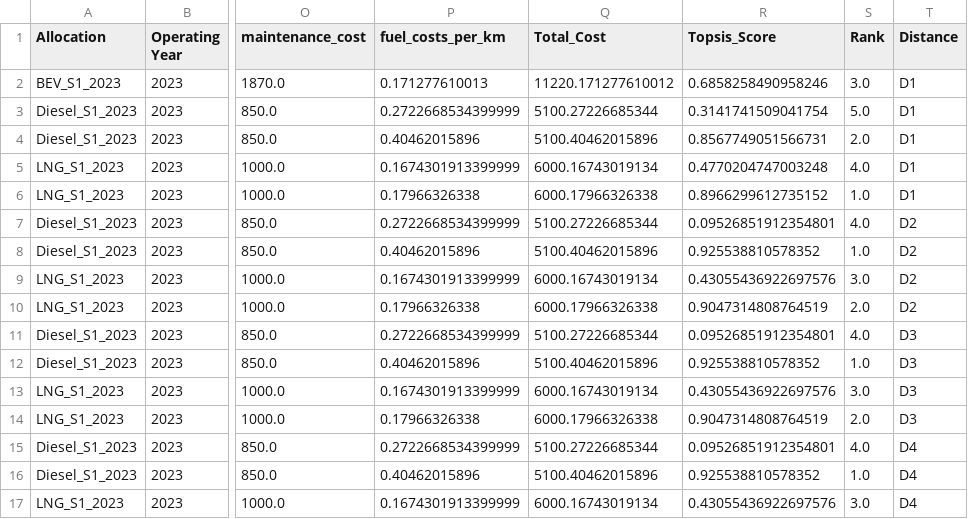
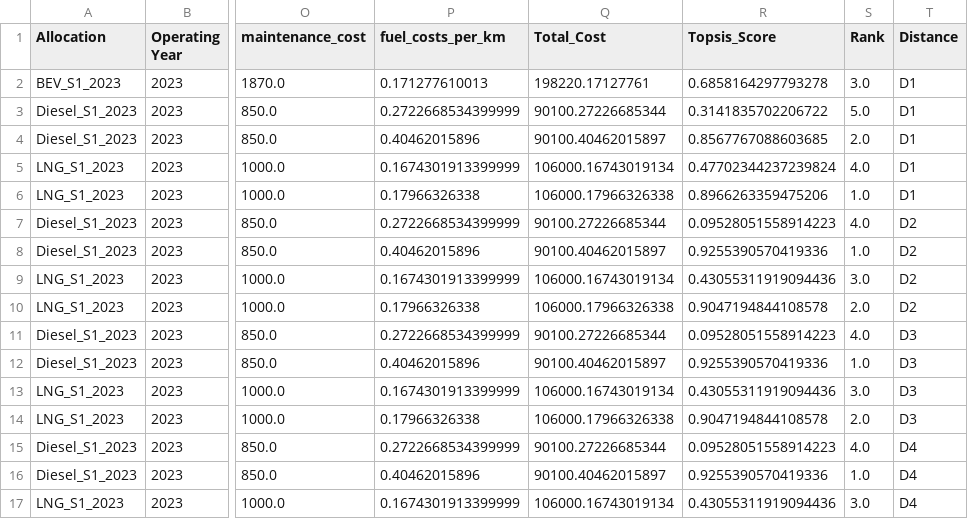
Before and after one commit to yashyaks/FleetStructureOptimization, a CSV file: topsis_results_2023.csv, drawn as a sheet; only a part is shown, gaps mark what is left out; the diff covers the shown part only; the diff names each change by its address in the sheet, - before the commit and + after, or states it on an @@ line.

```diff
--- a/topsis_results_2023.csv
+++ b/topsis_results_2023.csv
-Q2 (Total_Cost): 11220.171277610012
+Q2 (Total_Cost): 198220.17127761
-R2 (Topsis_Score): 0.6858258490958246
+R2 (Topsis_Score): 0.6858164297793278
-Q3 (Total_Cost): 5100.27226685344
+Q3 (Total_Cost): 90100.27226685344
-R3 (Topsis_Score): 0.3141741509041754
+R3 (Topsis_Score): 0.3141835702206722
-Q4 (Total_Cost): 5100.40462015896
+Q4 (Total_Cost): 90100.40462015897
-R4 (Topsis_Score): 0.8567749051566731
+R4 (Topsis_Score): 0.8567767088603685
-Q5 (Total_Cost): 6000.16743019134
+Q5 (Total_Cost): 106000.16743019134
-R5 (Topsis_Score): 0.4770204747003248
+R5 (Topsis_Score): 0.47702344237239824
-Q6 (Total_Cost): 6000.17966326338
+Q6 (Total_Cost): 106000.17966326338
-R6 (Topsis_Score): 0.8966299612735152
+R6 (Topsis_Score): 0.8966263359475206
-Q7 (Total_Cost): 5100.27226685344
+Q7 (Total_Cost): 90100.27226685344
-R7 (Topsis_Score): 0.09526851912354801
+R7 (Topsis_Score): 0.09528051558914223
-Q8 (Total_Cost): 5100.40462015896
+Q8 (Total_Cost): 90100.40462015897
-R8 (Topsis_Score): 0.925538810578352
+R8 (Topsis_Score): 0.9255390570419336
-Q9 (Total_Cost): 6000.16743019134
+Q9 (Total_Cost): 106000.16743019134
-R9 (Topsis_Score): 0.43055436922697576
+R9 (Topsis_Score): 0.43055311919094436
-Q10 (Total_Cost): 6000.17966326338
+Q10 (Total_Cost): 106000.17966326338
-R10 (Topsis_Score): 0.9047314808764519
+R10 (Topsis_Score): 0.9047194844108578
-Q11 (Total_Cost): 5100.27226685344
+Q11 (Total_Cost): 90100.27226685344
-R11 (Topsis_Score): 0.09526851912354801
+R11 (Topsis_Score): 0.09528051558914223
-Q12 (Total_Cost): 5100.40462015896
+Q12 (Total_Cost): 90100.40462015897
-R12 (Topsis_Score): 0.925538810578352
+R12 (Topsis_Score): 0.9255390570419336
-Q13 (Total_Cost): 6000.16743019134
+Q13 (Total_Cost): 106000.16743019134
-R13 (Topsis_Score): 0.43055436922697576
+R13 (Topsis_Score): 0.43055311919094436
-Q14 (Total_Cost): 6000.17966326338
+Q14 (Total_Cost): 106000.17966326338
-R14 (Topsis_Score): 0.9047314808764519
+R14 (Topsis_Score): 0.9047194844108578
-Q15 (Total_Cost): 5100.27226685344
+Q15 (Total_Cost): 90100.27226685344
-R15 (Topsis_Score): 0.09526851912354801
+R15 (Topsis_Score): 0.09528051558914223
-Q16 (Total_Cost): 5100.40462015896
+Q16 (Total_Cost): 90100.40462015897
-R16 (Topsis_Score): 0.925538810578352
+R16 (Topsis_Score): 0.9255390570419336
-Q17 (Total_Cost): 6000.16743019134
+Q17 (Total_Cost): 106000.16743019134
-R17 (Topsis_Score): 0.43055436922697576
+R17 (Topsis_Score): 0.43055311919094436
```
Also changed, not shown: 104 edited cells elsewhere in this file, topsis_results_2024.csv, topsis_results_2025.csv, 16 other files.
